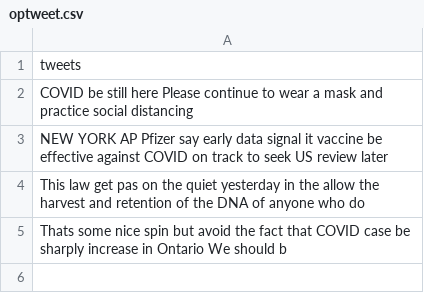
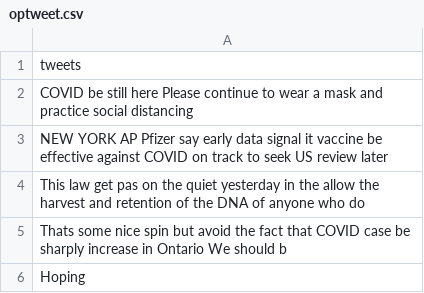
Before and after one commit to Zephyrs3/Sentiment_analysis, a CSV file: optweet.csv, drawn as a sheet; the diff names each change by its address in the sheet, - before the commit and + after, or states it on an @@ line.

Commit message:
Updated

```diff
--- a/optweet.csv
+++ b/optweet.csv
+row 6: Hoping
```
